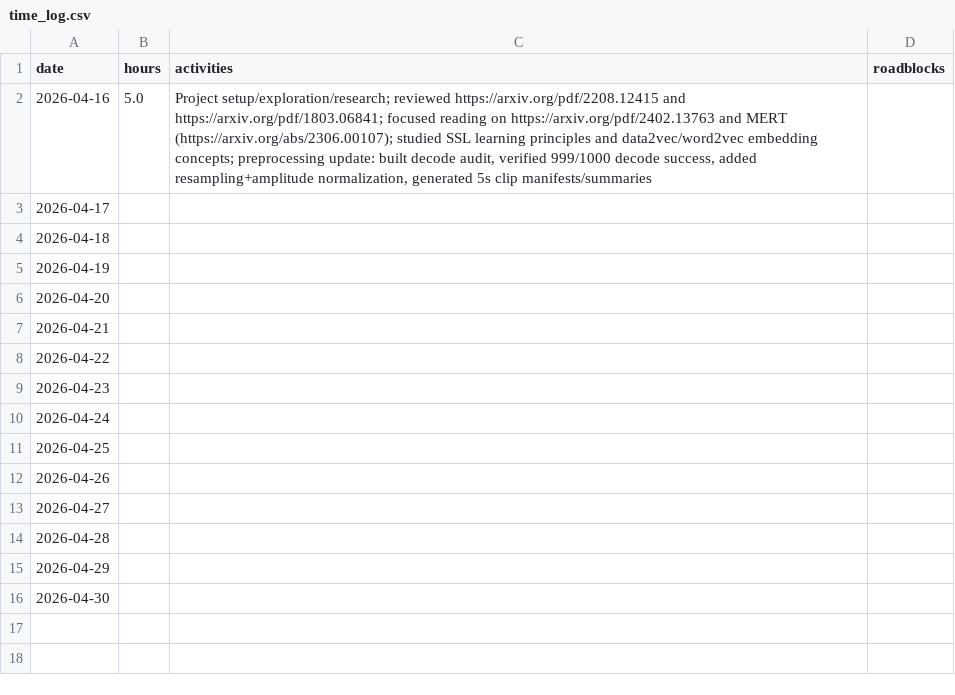
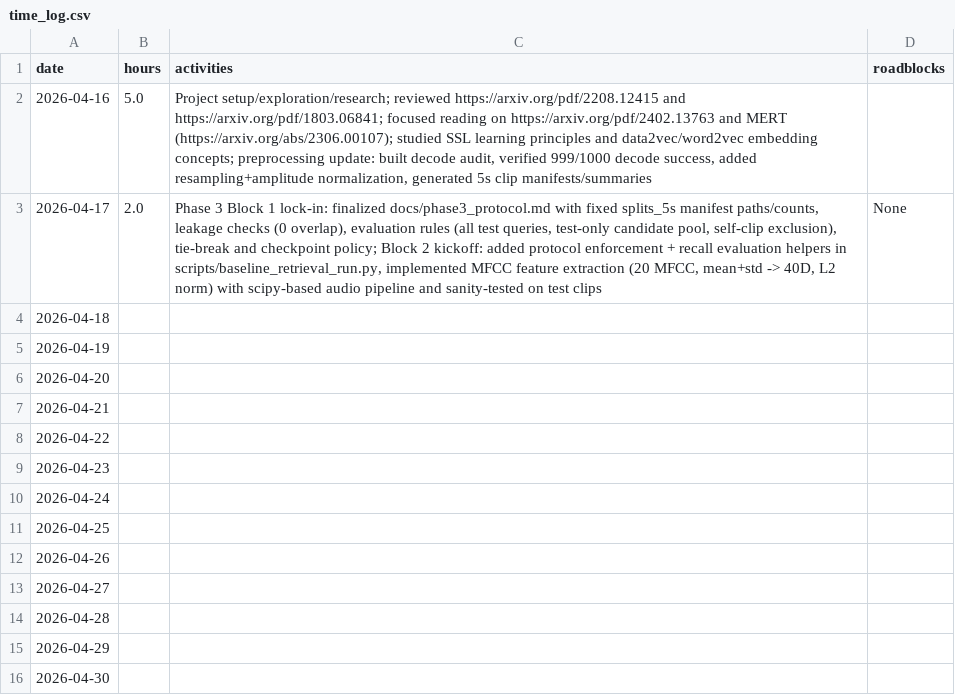
Before and after one commit to sturner11/mert-music-retrieval, a CSV file: time_log.csv, drawn as a sheet.

Commit message:
Lock phase 3 protocol and add MFCC baseline retrieval pipeline

```diff
--- a/time_log.csv
+++ b/time_log.csv
@@ -2,3 +2,3 @@ date,hours,activities,roadblocks
 2026-04-16,5.0,"Project setup/exploration/research; reviewed https://arxiv.org/pdf/2208.12415 and https://arxiv.org/pdf/1803.06841; focused reading on https://arxiv.org/pdf/2402.13763 and MERT (https://arxiv.org/abs/2306.00107); studied SSL learning principles and data2vec/word2vec embedding concepts; preprocessing update: built decode audit, verified 999/1000 decode success, added resampling+amplitude normalization, generated 5s clip manifests/summaries",
-2026-04-17,,,
+2026-04-17,2.0,"Phase 3 Block 1 lock-in: finalized docs/phase3_protocol.md with fixed splits_5s manifest paths/counts, leakage checks (0 overlap), evaluation rules (all test queries, test-only candidate pool, self-clip exclusion), tie-break and checkpoint policy; Block 2 kickoff: added protocol enforcement + recall evaluation helpers in scripts/baseline_retrieval_run.py, implemented MFCC feature extraction (20 MFCC, mean+std -> 40D, L2 norm) with scipy-based audio pipeline and sanity-tested on test clips","None"
 2026-04-18,,,
```
Also changed, not shown: 6 other files.
